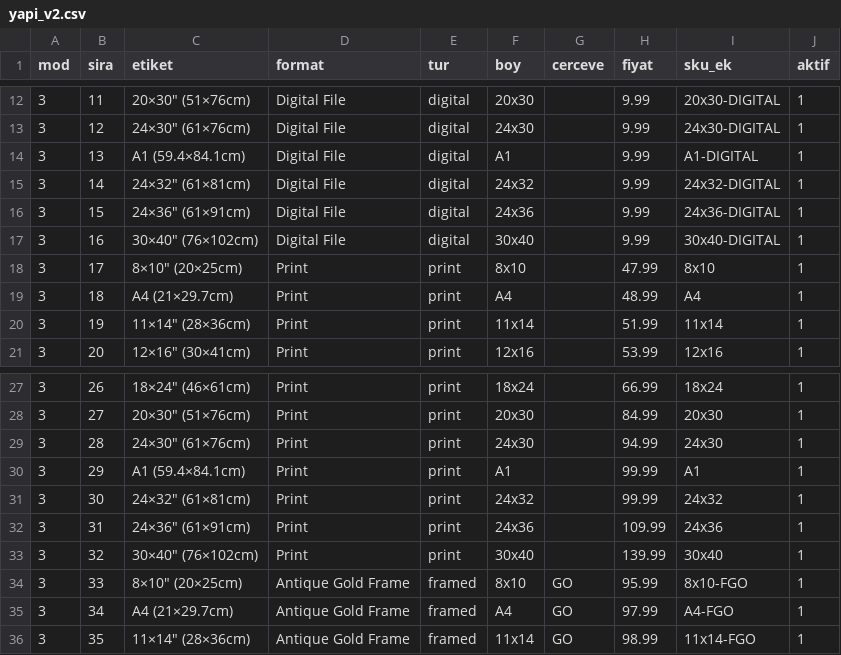
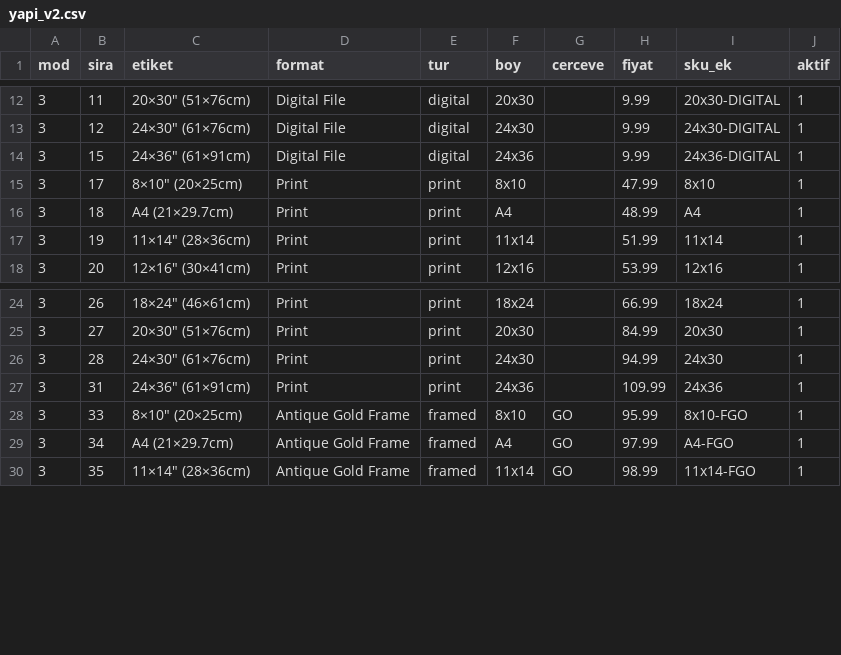
Before and after one commit to caliserdar-maker/astrolove-ops, a CSV file: data/pod/yapi_v2.csv, drawn as a sheet; only a part is shown, gaps mark what is left out; the diff covers the shown part only; the diff names each change by its address in the sheet, - before the commit and + after, or states it on an @@ line.

```diff
--- a/data/pod/yapi_v2.csv
+++ b/data/pod/yapi_v2.csv
-row 14: 3 | 13 | A1 (59.4×84.1cm) | Digital File | digital | A1 |  | 9.99 | A1-DIGITAL | 1
-row 15: 3 | 14 | 24×32″ (61×81cm) | Digital File | digital | 24x32 |  | 9.99 | 24x32-DIGITAL | 1
-row 17: 3 | 16 | 30×40″ (76×102cm) | Digital File | digital | 30x40 |  | 9.99 | 30x40-DIGITAL | 1
-row 30: 3 | 29 | A1 (59.4×84.1cm) | Print | print | A1 |  | 99.99 | A1 | 1
-row 31: 3 | 30 | 24×32″ (61×81cm) | Print | print | 24x32 |  | 99.99 | 24x32 | 1
-row 33: 3 | 32 | 30×40″ (76×102cm) | Print | print | 30x40 |  | 139.99 | 30x40 | 1
```
Also changed, not shown: 12 removed rows elsewhere in this file, 4 other files.
